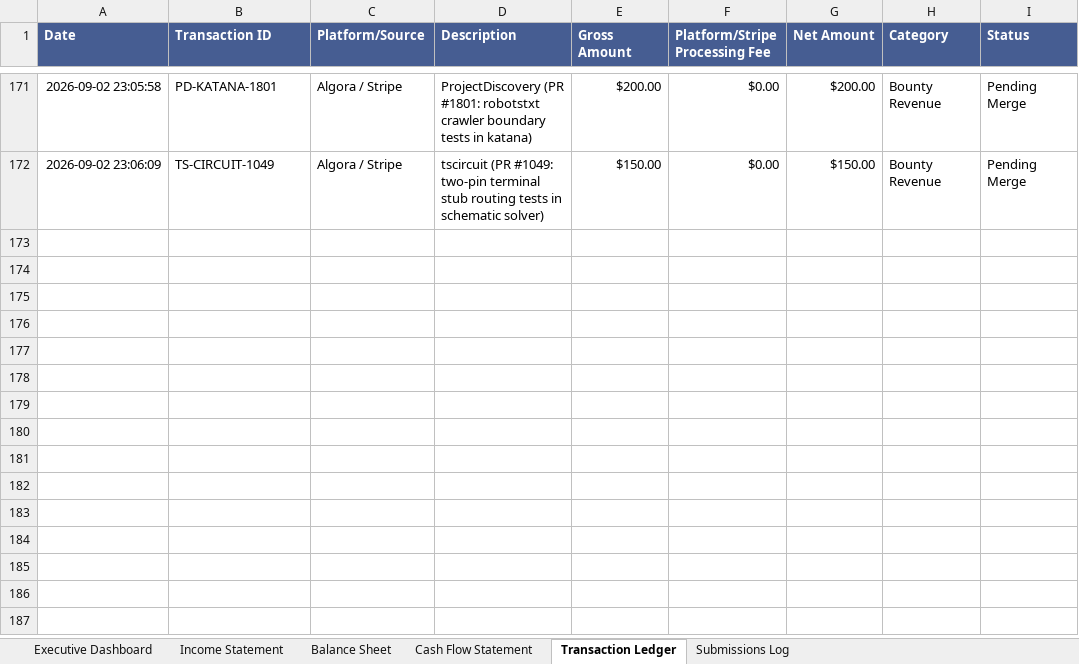
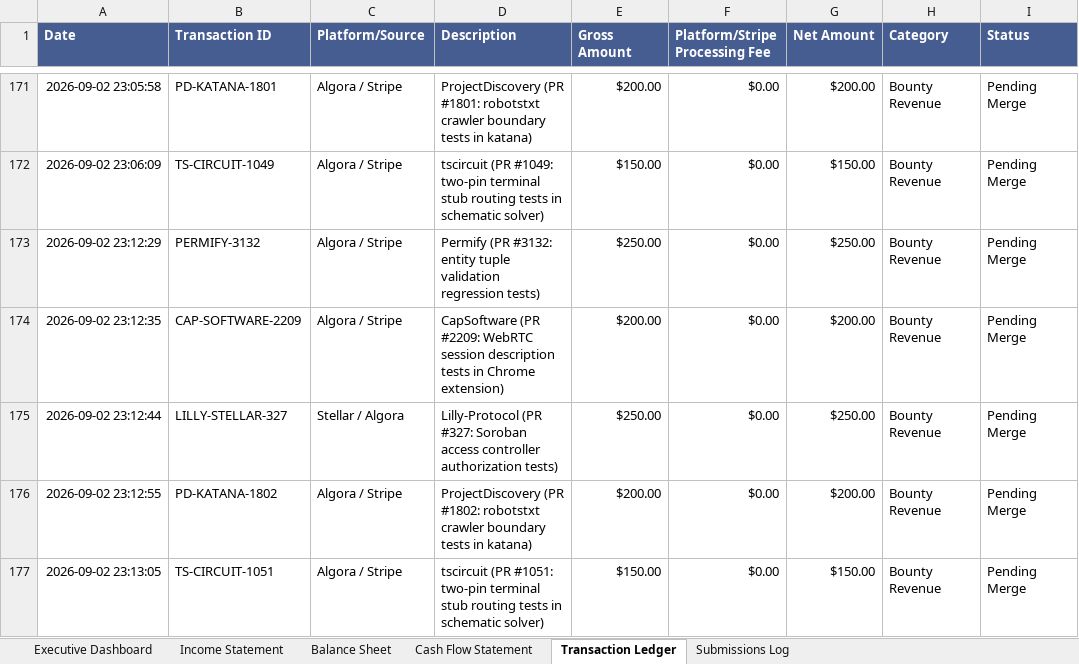
Before and after one commit to gcoinstash-cmd/bountygrid-commander, an Excel workbook: BountyGrid OS - Master Financial Statements & Bookkeeping Ledger.xlsx, sheet Transaction Ledger, drawn as a sheet; only a part is shown, gaps mark what is left out; values as stored, in another font and other column widths than the file's, no borders; the diff names each change by its address in the sheet, - before the commit and + after, or states it on an @@ line.

Commit message:
feat(pipeline): record Wave 4 Power Sprint PRs (,050 yield) - new pipeline ,830

```diff
--- a/BountyGrid OS - Master Financial Statements & Bookkeeping Ledger.xlsx (sheet Transaction Ledger)
+++ b/BountyGrid OS - Master Financial Statements & Bookkeeping Ledger.xlsx (sheet Transaction Ledger)
+row 173: 2026-09-02 23:12:29 | PERMIFY-3132 | Algora / Stripe | Permify (PR #3132: entity tuple validation regression tests) | $250.00 | $0.00 | $250.00 | Bounty Revenue | Pending Merge
+row 174: 2026-09-02 23:12:35 | CAP-SOFTWARE-2209 | Algora / Stripe | CapSoftware (PR #2209: WebRTC session description tests in Chrome extension) | $200.00 | $0.00 | $200.00 | Bounty Revenue | Pending Merge
+row 175: 2026-09-02 23:12:44 | LILLY-STELLAR-327 | Stellar / Algora | Lilly-Protocol (PR #327: Soroban access controller authorization tests) | $250.00 | $0.00 | $250.00 | Bounty Revenue | Pending Merge
+row 176: 2026-09-02 23:12:55 | PD-KATANA-1802 | Algora / Stripe | ProjectDiscovery (PR #1802: robotstxt crawler boundary tests in katana) | $200.00 | $0.00 | $200.00 | Bounty Revenue | Pending Merge
+row 177: 2026-09-02 23:13:05 | TS-CIRCUIT-1051 | Algora / Stripe | tscircuit (PR #1051: two-pin terminal stub routing tests in schematic solver) | $150.00 | $0.00 | $150.00 | Bounty Revenue | Pending Merge
```
Also changed, not shown: sheet Income Statement, sheet Executive Dashboard, sheet Balance Sheet, sheet Cash Flow Statement.
